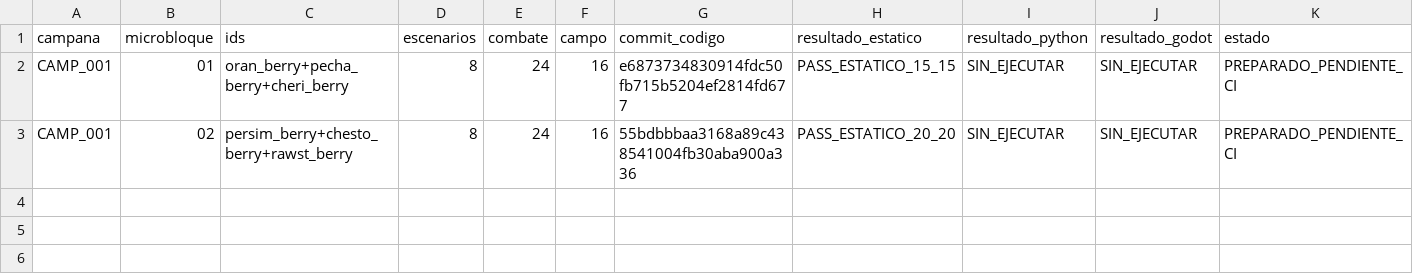
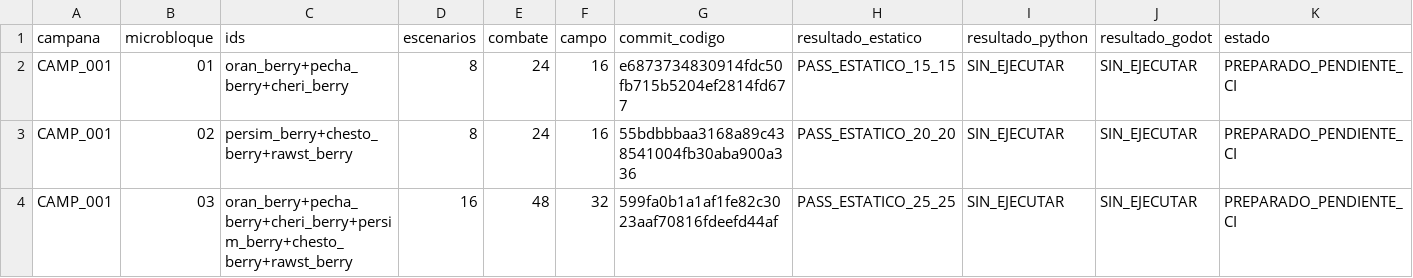
Before and after one commit to danielmariabardillo1412-creator/pokemon-calvo-, a CSV file: docs/coordination/items_parallel_v1/reports/W02/CAMP_001_PROGRESO.csv, drawn as a sheet; only a part is shown; rows hold the shown columns only; the diff names each change by its address in the sheet, - before the commit and + after, or states it on an @@ line.

Commit message:
docs(W02 CAMP001/03): cerrar progreso tras tres microbloques

```diff
--- a/docs/coordination/items_parallel_v1/reports/W02/CAMP_001_PROGRESO.csv
+++ b/docs/coordination/items_parallel_v1/reports/W02/CAMP_001_PROGRESO.csv
+row 4: CAMP_001 | 03 | oran_berry+pecha_berry+cheri_berry+persim_berry+chesto_berry+rawst_berry | 16 | 48 | 32 | 599fa0b1a1af1fe82c3023aaf70816fdeefd44af | PASS_ESTATICO_25_25 | SIN_EJECUTAR | SIN_EJECUTAR | PREPARADO_PENDIENTE_CI
```
